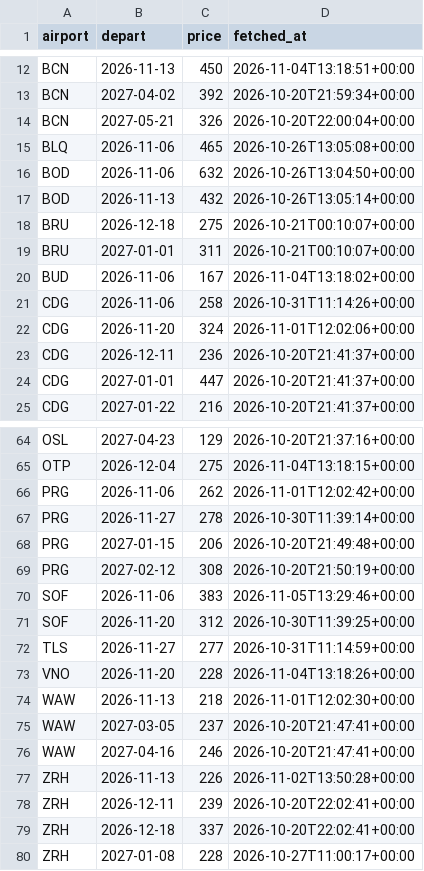
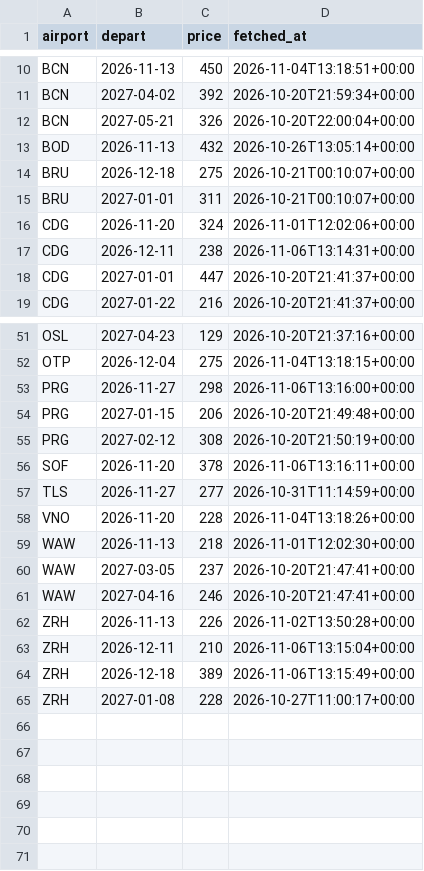
Before and after one commit to clombion/kiz-radar, a CSV file: pipeline/fares.csv, drawn as a sheet; only a part is shown, gaps mark what is left out; the diff covers the shown part only.

```diff
--- a/pipeline/fares.csv
+++ b/pipeline/fares.csv
@@ -14,4 +12,2 @@ BCN,2027-04-02,392,2026-10-20T21:59:34+00:00
 BCN,2027-05-21,326,2026-10-20T22:00:04+00:00
-BLQ,2026-11-06,465,2026-10-26T13:05:08+00:00
-BOD,2026-11-06,632,2026-10-26T13:04:50+00:00
 BOD,2026-11-13,432,2026-10-26T13:05:14+00:00
@@ -19,6 +15,4 @@ BRU,2026-12-18,275,2026-10-21T00:10:07+00:00
 BRU,2027-01-01,311,2026-10-21T00:10:07+00:00
-BUD,2026-11-06,167,2026-11-04T13:18:02+00:00
-CDG,2026-11-06,258,2026-10-31T11:14:26+00:00
 CDG,2026-11-20,324,2026-11-01T12:02:06+00:00
-CDG,2026-12-11,236,2026-10-20T21:41:37+00:00
+CDG,2026-12-11,238,2026-11-06T13:14:31+00:00
 CDG,2027-01-01,447,2026-10-20T21:41:37+00:00
@@ -65,8 +52,6 @@ OSL,2027-04-23,129,2026-10-20T21:37:16+00:00
 OTP,2026-12-04,275,2026-11-04T13:18:15+00:00
-PRG,2026-11-06,262,2026-11-01T12:02:42+00:00
-PRG,2026-11-27,278,2026-10-30T11:39:14+00:00
+PRG,2026-11-27,298,2026-11-06T13:16:00+00:00
 PRG,2027-01-15,206,2026-10-20T21:49:48+00:00
 PRG,2027-02-12,308,2026-10-20T21:50:19+00:00
-SOF,2026-11-06,383,2026-11-05T13:29:46+00:00
-SOF,2026-11-20,312,2026-10-30T11:39:25+00:00
+SOF,2026-11-20,378,2026-11-06T13:16:11+00:00
 TLS,2026-11-27,277,2026-10-31T11:14:59+00:00
@@ -77,4 +62,4 @@ WAW,2027-04-16,246,2026-10-20T21:47:41+00:00
 ZRH,2026-11-13,226,2026-11-02T13:50:28+00:00
-ZRH,2026-12-11,239,2026-10-20T22:02:41+00:00
-ZRH,2026-12-18,337,2026-10-20T22:02:41+00:00
+ZRH,2026-12-11,210,2026-11-06T13:15:04+00:00
+ZRH,2026-12-18,389,2026-11-06T13:15:49+00:00
 ZRH,2027-01-08,228,2026-10-27T11:00:17+00:00
```
Also changed, not shown: 9 removed rows and 9 edited cells elsewhere in this file, pipeline/fare_jobs.csv.
